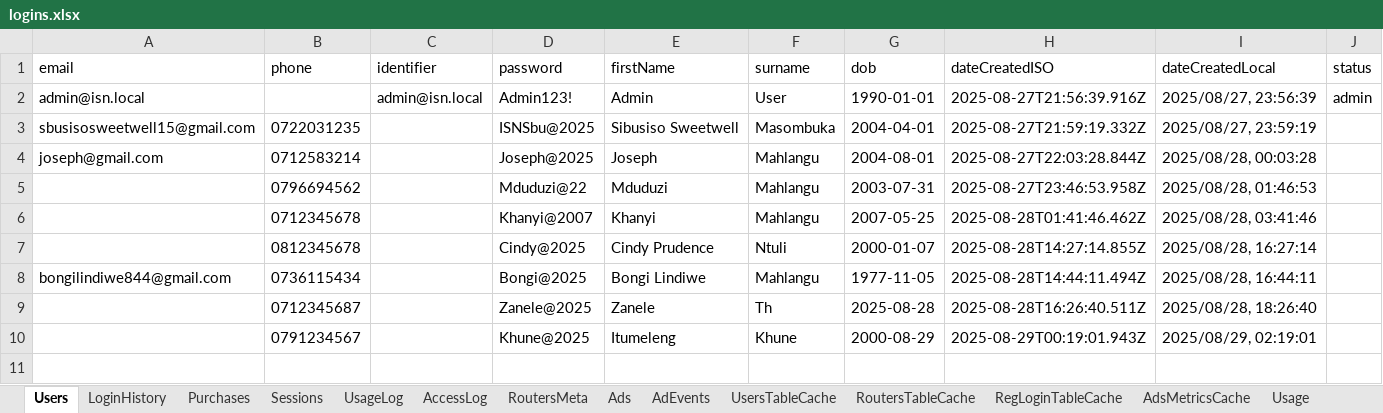
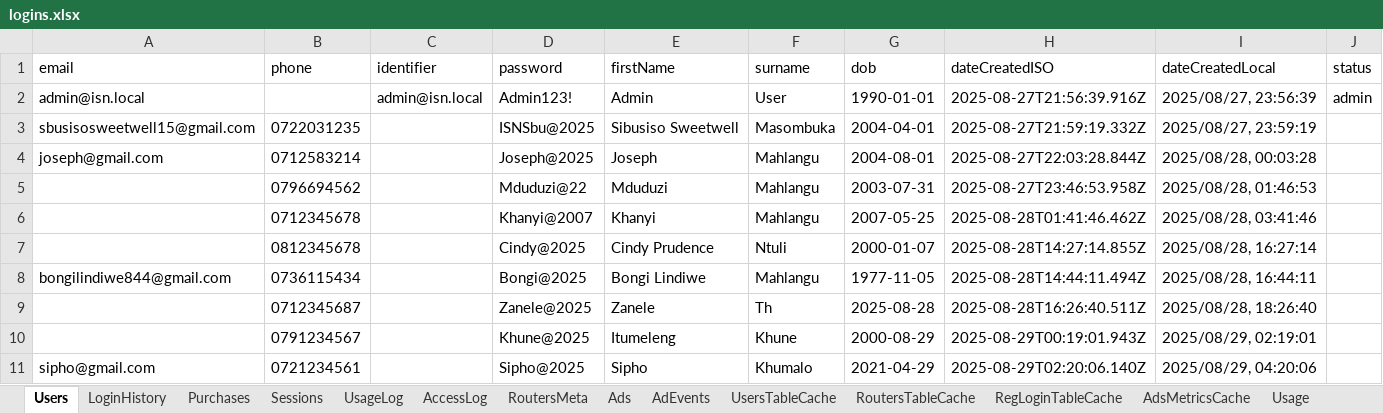
Before and after one commit to SibusisoSweetwell/ISN-Free-WiFi, an Excel workbook: logins.xlsx, sheet Users, drawn as a sheet; values as stored, in another font and other column widths than the file's, no borders; the diff names each change by its address in the sheet, - before the commit and + after, or states it on an @@ line.

```diff
--- a/logins.xlsx (sheet Users)
+++ b/logins.xlsx (sheet Users)
+row 11: sipho@gmail.com | 0721234561 |  | Sipho@2025 | Sipho | Khumalo | 2021-04-29 | 2025-08-29T02:20:06.140Z | 2025/08/29, 04:20:06
```
Also changed, not shown: sheet AdEvents, sheet AccessLog, sheet Purchases, sheet Usage, sheet Sessions, 22 other files.
